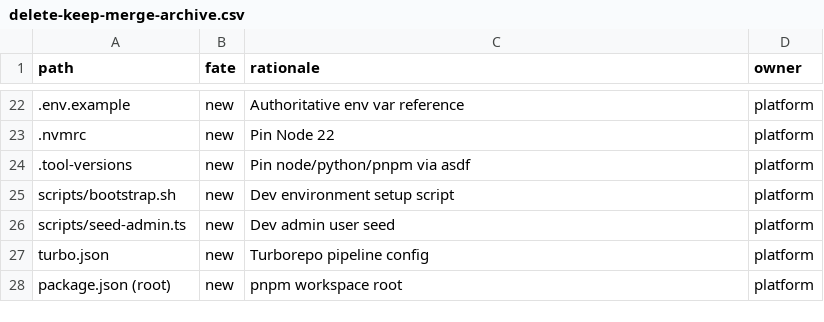
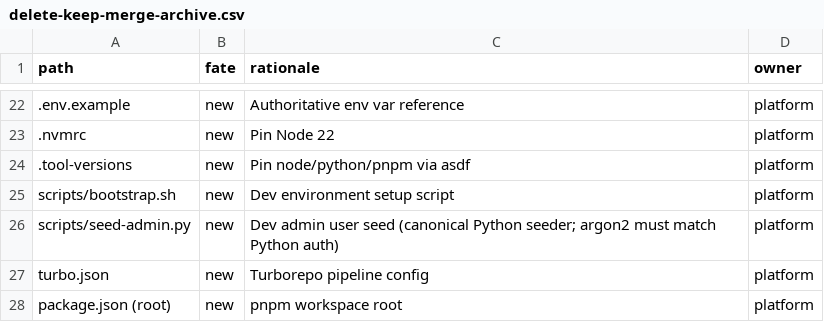
Before and after one commit to saluca-labs/pantheon, a CSV file: docs/assessment/delete-keep-merge-archive.csv, drawn as a sheet; only a part is shown, gaps mark what is left out; the diff names each change by its address in the sheet, - before the commit and + after, or states it on an @@ line.

Commit message:
MVP remediation: bootstrap + config lazy-load + cleanup (#1)
Squash of 16 commits. See PR #1 description for full commit table and review notes.

```diff
--- a/docs/assessment/delete-keep-merge-archive.csv
+++ b/docs/assessment/delete-keep-merge-archive.csv
-A26 (path): scripts/seed-admin.ts
+A26 (path): scripts/seed-admin.py
-C26 (rationale): …user seed
+C26 (rationale): …user seed (canonical Python seeder; argon2 must match Python auth)
```
Also changed, not shown: 20 other files.
